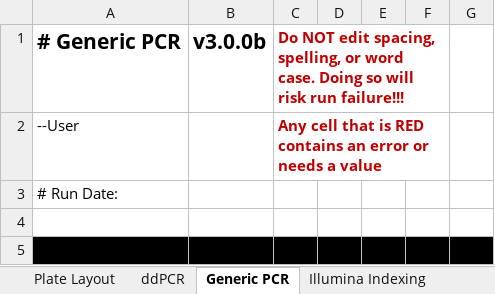
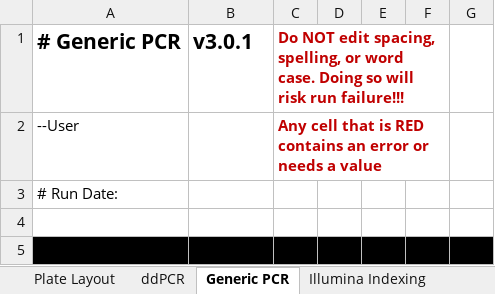
Before and after one commit to Gaorav-Gupta-Lab/Opentrons_Programs, an Excel workbook: Docs/Opentrons Program Templates.xlsx, sheet Generic PCR, drawn as a sheet; only a part is shown; values as stored, in another font and other column widths than the file's, no borders; conditional formats and table styles not drawn; the diff names each change by its address in the sheet, - before the commit and + after, or states it on an @@ line.

```diff
--- a/Docs/Opentrons Program Templates.xlsx (sheet Generic PCR)
+++ b/Docs/Opentrons Program Templates.xlsx (sheet Generic PCR)
-B1: v3.0.0b
+B1: v3.0.1
```
Also changed, not shown: sheet Linked Values, sheet ddPCR, sheet Illumina Indexing, 2 other files.
